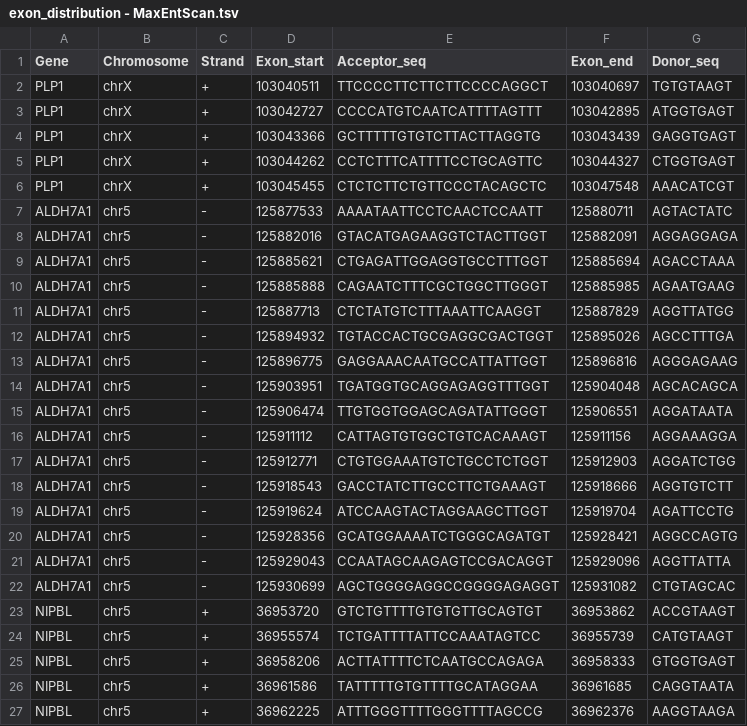
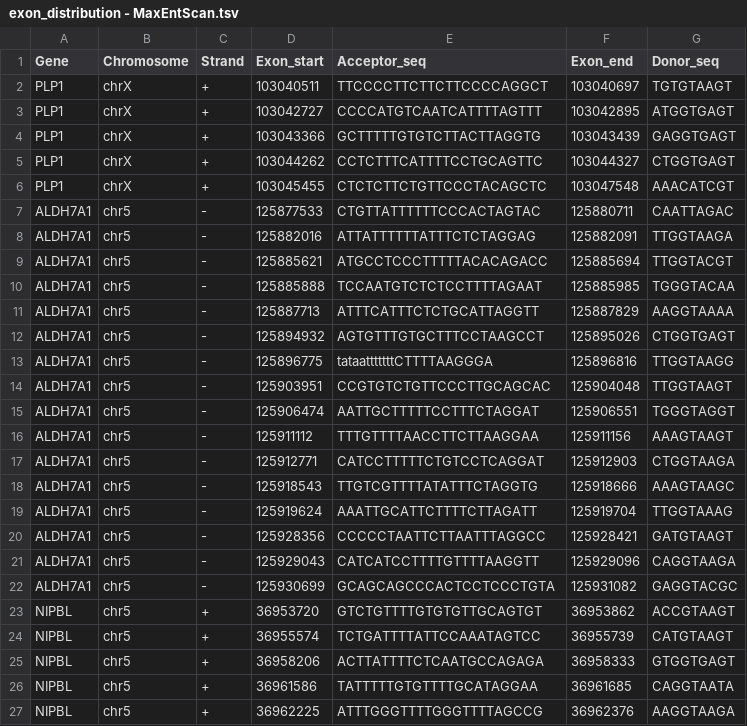
Before and after one commit to sayantansls/SpliceAI, a TSV file: data/processed_files/exon_distribution_data/exon_distribution - MaxEntScan.tsv, drawn as a sheet; only a part is shown; the diff covers the shown part only.

```diff
--- a/data/processed_files/exon_distribution_data/exon_distribution - MaxEntScan.tsv
+++ b/data/processed_files/exon_distribution_data/exon_distribution - MaxEntScan.tsv
@@ -6,18 +6,18 @@ PLP1	chrX	+	103044262	CCTCTTTCATTTTCCTGCAGTTC	103044327	CTGGTGAGT
 PLP1	chrX	+	103045455	CTCTCTTCTGTTCCCTACAGCTC	103047548	AAACATCGT
-ALDH7A1	chr5	-	125877533	AAAATAATTCCTCAACTCCAATT	125880711	AGTACTATC
-ALDH7A1	chr5	-	125882016	GTACATGAGAAGGTCTACTTGGT	125882091	AGGAGGAGA
-ALDH7A1	chr5	-	125885621	CTGAGATTGGAGGTGCCTTTGGT	125885694	AGACCTAAA
-ALDH7A1	chr5	-	125885888	CAGAATCTTTCGCTGGCTTGGGT	125885985	AGAATGAAG
-ALDH7A1	chr5	-	125887713	CTCTATGTCTTTAAATTCAAGGT	125887829	AGGTTATGG
-ALDH7A1	chr5	-	125894932	TGTACCACTGCGAGGCGACTGGT	125895026	AGCCTTTGA
-ALDH7A1	chr5	-	125896775	GAGGAAACAATGCCATTATTGGT	125896816	AGGGAGAAG
-ALDH7A1	chr5	-	125903951	TGATGGTGCAGGAGAGGTTTGGT	125904048	AGCACAGCA
-ALDH7A1	chr5	-	125906474	TTGTGGTGGAGCAGATATTGGGT	125906551	AGGATAATA
-ALDH7A1	chr5	-	125911112	CATTAGTGTGGCTGTCACAAAGT	125911156	AGGAAAGGA
-ALDH7A1	chr5	-	125912771	CTGTGGAAATGTCTGCCTCTGGT	125912903	AGGATCTGG
-ALDH7A1	chr5	-	125918543	GACCTATCTTGCCTTCTGAAAGT	125918666	AGGTGTCTT
-ALDH7A1	chr5	-	125919624	ATCCAAGTACTAGGAAGCTTGGT	125919704	AGATTCCTG
-ALDH7A1	chr5	-	125928356	GCATGGAAAATCTGGGCAGATGT	125928421	AGGCCAGTG
-ALDH7A1	chr5	-	125929043	CCAATAGCAAGAGTCCGACAGGT	125929096	AGGTTATTA
-ALDH7A1	chr5	-	125930699	AGCTGGGGAGGCCGGGGAGAGGT	125931082	CTGTAGCAC
+ALDH7A1	chr5	-	125877533	CTGTTATTTTTTCCCACTAGTAC	125880711	CAATTAGAC
+ALDH7A1	chr5	-	125882016	ATTATTTTTTATTTCTCTAGGAG	125882091	TTGGTAAGA
+ALDH7A1	chr5	-	125885621	ATGCCTCCCTTTTTACACAGACC	125885694	TTGGTACGT
+ALDH7A1	chr5	-	125885888	TCCAATGTCTCTCCTTTTAGAAT	125885985	TGGGTACAA
+ALDH7A1	chr5	-	125887713	ATTTCATTTCTCTGCATTAGGTT	125887829	AAGGTAAAA
+ALDH7A1	chr5	-	125894932	AGTGTTTGTGCTTTCCTAAGCCT	125895026	CTGGTGAGT
+ALDH7A1	chr5	-	125896775	tataatttttttCTTTTAAGGGA	125896816	TTGGTAAGG
+ALDH7A1	chr5	-	125903951	CCGTGTCTGTTCCCTTGCAGCAC	125904048	TTGGTAAGT
+ALDH7A1	chr5	-	125906474	AATTGCTTTTTCCTTTCTAGGAT	125906551	TGGGTAGGT
+ALDH7A1	chr5	-	125911112	TTTGTTTTAACCTTCTTAAGGAA	125911156	AAAGTAAGT
+ALDH7A1	chr5	-	125912771	CATCCTTTTTCTGTCCTCAGGAT	125912903	CTGGTAAGA
+ALDH7A1	chr5	-	125918543	TTGTCGTTTTATATTTCTAGGTG	125918666	AAAGTAAGC
+ALDH7A1	chr5	-	125919624	AAATTGCATTCTTTTCTTAGATT	125919704	TTGGTAAAG
+ALDH7A1	chr5	-	125928356	CCCCCTAATTCTTAATTTAGGCC	125928421	GATGTAAGT
+ALDH7A1	chr5	-	125929043	CATCATCCTTTTGTTTTAAGGTT	125929096	CAGGTAAGA
+ALDH7A1	chr5	-	125930699	GCAGCAGCCCACTCCTCCCTGTA	125931082	GAGGTACGC
 NIPBL	chr5	+	36953720	GTCTGTTTTGTGTGTTGCAGTGT	36953862	ACCGTAAGT
```
Also changed, not shown: 162 edited cells elsewhere in this file, data/processed_files/exon_distribution_data/exon_distribution - NNSplice.tsv, 14 other files.
